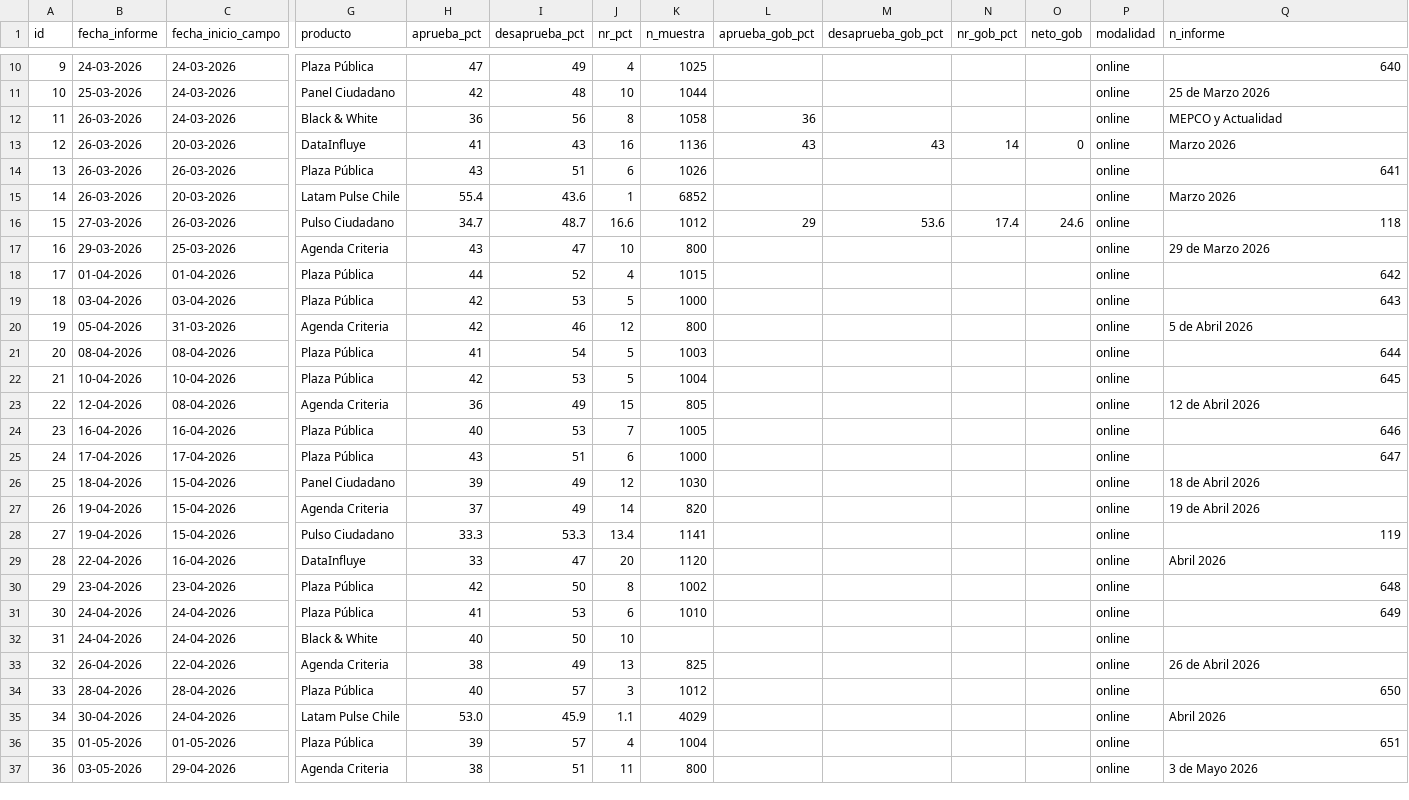
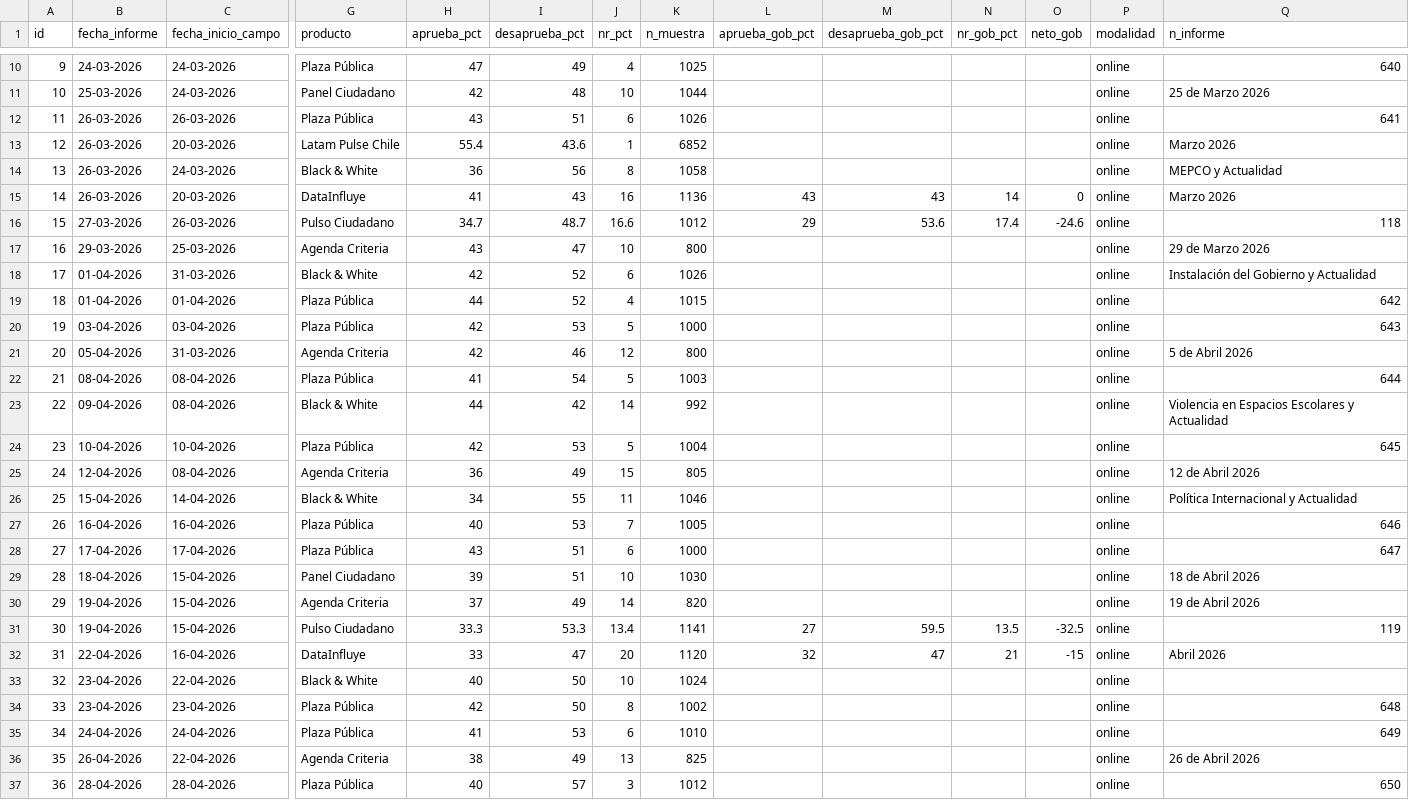
Before and after one commit to cbuzeta/aprobacion-presidencial, a CSV file: data/aprobacion_presidencial.csv, drawn as a sheet; only a part is shown, gaps mark what is left out; the shorter side is filled out with more unchanged rows; removed rows and columns are numbered as before the commit, all else as after; rows hold the shown columns only; the diff covers the shown part only; the diff names each change by its address in the sheet, - before the commit and + after, or states it on an @@ line.

```diff
--- a/data/aprobacion_presidencial.csv
+++ b/data/aprobacion_presidencial.csv
@@ column A (id) renumbered from row 4 down @@
-row 12: 11 | 26-03-2026 | 24-03-2026 | Black & White | 36 | 56 | 8 | 1058 | 36 |  |  |  | online | MEPCO y Actualidad
+row 14: 13 | 26-03-2026 | 24-03-2026 | Black & White | 36 | 56 | 8 | 1058 |  |  |  |  | online | MEPCO y Actualidad
@@ row 13 moved to row 15: 14 @@
-O16 (neto_gob): 24.6
+O16 (neto_gob): -24.6
+row 18: 17 | 01-04-2026 | 31-03-2026 | Black & White | 42 | 52 | 6 | 1026 |  |  |  |  | online | Instalación del Gobierno y Actualidad
+row 23: 22 | 09-04-2026 | 08-04-2026 | Black & White | 44 | 42 | 14 | 992 |  |  |  |  | online | Violencia en Espacios Escolares y Actualidad
+row 26: 25 | 15-04-2026 | 14-04-2026 | Black & White | 34 | 55 | 11 | 1046 |  |  |  |  | online | Política Internacional y Actualidad
-I29 (desaprueba_pct): 49
+I29 (desaprueba_pct): 51
-J29 (nr_pct): 12
+J29 (nr_pct): 10
-L31 (aprueba_gob_pct): (empty)
+L31 (aprueba_gob_pct): 27
-M31 (desaprueba_gob_pct): (empty)
+M31 (desaprueba_gob_pct): 59.5
-N31 (nr_gob_pct): (empty)
+N31 (nr_gob_pct): 13.5
-O31 (neto_gob): (empty)
+O31 (neto_gob): -32.5
-L32 (aprueba_gob_pct): (empty)
+L32 (aprueba_gob_pct): 32
-M32 (desaprueba_gob_pct): (empty)
+M32 (desaprueba_gob_pct): 47
-N32 (nr_gob_pct): (empty)
+N32 (nr_gob_pct): 21
-O32 (neto_gob): (empty)
+O32 (neto_gob): -15
+row 33: 32 | 23-04-2026 | 22-04-2026 | Black & White | 40 | 50 | 10 | 1024 |  |  |  |  | online
-row 32: 31 | 24-04-2026 | 24-04-2026 | Black & White | 40 | 50 | 10 |  |  |  |  |  | online
```
Also changed, not shown: 2 moved rows elsewhere in this file.
